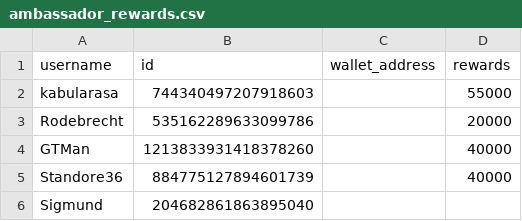
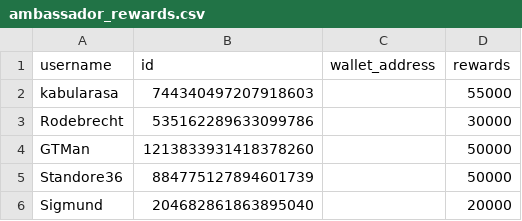
Before and after one commit to Lilypad-Tech/web-ui, a CSV file: apps/rewards-dashboard/public/ambassador_rewards.csv, drawn as a sheet.

Commit message:
update october ambassador rewards

```diff
--- a/apps/rewards-dashboard/public/ambassador_rewards.csv
+++ b/apps/rewards-dashboard/public/ambassador_rewards.csv
@@ -2,5 +2,5 @@ username,id,wallet_address,rewards
 kabularasa,744340497207918603,,55000
-Rodebrecht,535162289633099786,,20000
-GTMan,1213833931418378260,,40000
-Standore36,884775127894601739,,40000
-Sigmund,204682861863895040,,
+Rodebrecht,535162289633099786,,30000
+GTMan,1213833931418378260,,50000
+Standore36,884775127894601739,,50000
+Sigmund,204682861863895040,,20000
```
